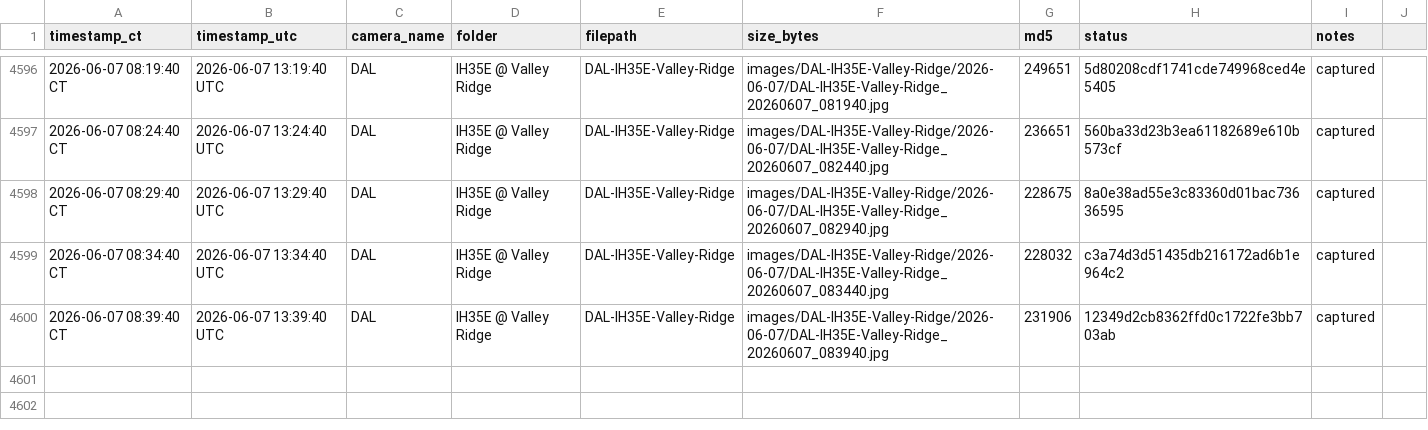
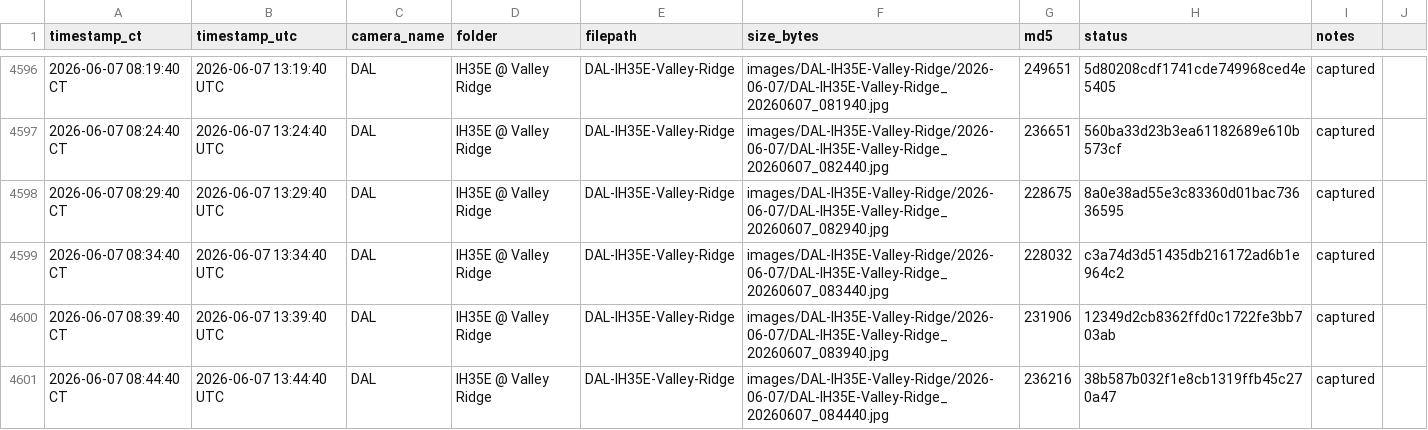
Before and after one commit to aifornsb/txdot-cameras, a CSV file: summary.csv, drawn as a sheet; only a part is shown, gaps mark what is left out.

Commit message:
IH35E Valley Ridge — 2026-06-07 13:44 UTC

```diff
--- a/summary.csv
+++ b/summary.csv
@@ -4600 +4600,2 @@ timestamp_ct,timestamp_utc,camera_name,folder,filepath,size_bytes,md5,status,not
 2026-06-07 08:39:40 CT,2026-06-07 13:39:40 UTC,DAL,IH35E @ Valley Ridge,DAL-IH35E-Valley-Ridge,images/DAL-IH35E-Valley-Ridge/2026-06-07/DAL-IH35E-Valley-Ridge_20260607_083940.jpg,231906,12349d2cb8362ffd0c1722fe3bb703ab,captured,
+2026-06-07 08:44:40 CT,2026-06-07 13:44:40 UTC,DAL,IH35E @ Valley Ridge,DAL-IH35E-Valley-Ridge,images/DAL-IH35E-Valley-Ridge/2026-06-07/DAL-IH35E-Valley-Ridge_20260607_084440.jpg,236216,38b587b032f1e8cb1319ffb45c270a47,captured,
```
Also changed, not shown: 1 other file.
